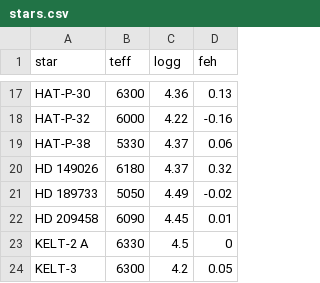
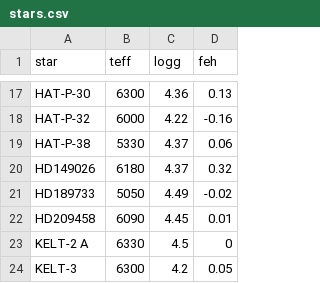
Before and after one commit to micahgcnavia/Auto-Interp-Spectra, a CSV file: stars.csv, drawn as a sheet; only a part is shown, gaps mark what is left out; the diff names each change by its address in the sheet, - before the commit and + after, or states it on an @@ line.

Commit message:
strip stellar names

```diff
--- a/stars.csv
+++ b/stars.csv
-A20 (star): HD 149026
+A20 (star): HD149026
-A21 (star): HD 189733
+A21 (star): HD189733
-A22 (star): HD 209458
+A22 (star): HD209458
```
